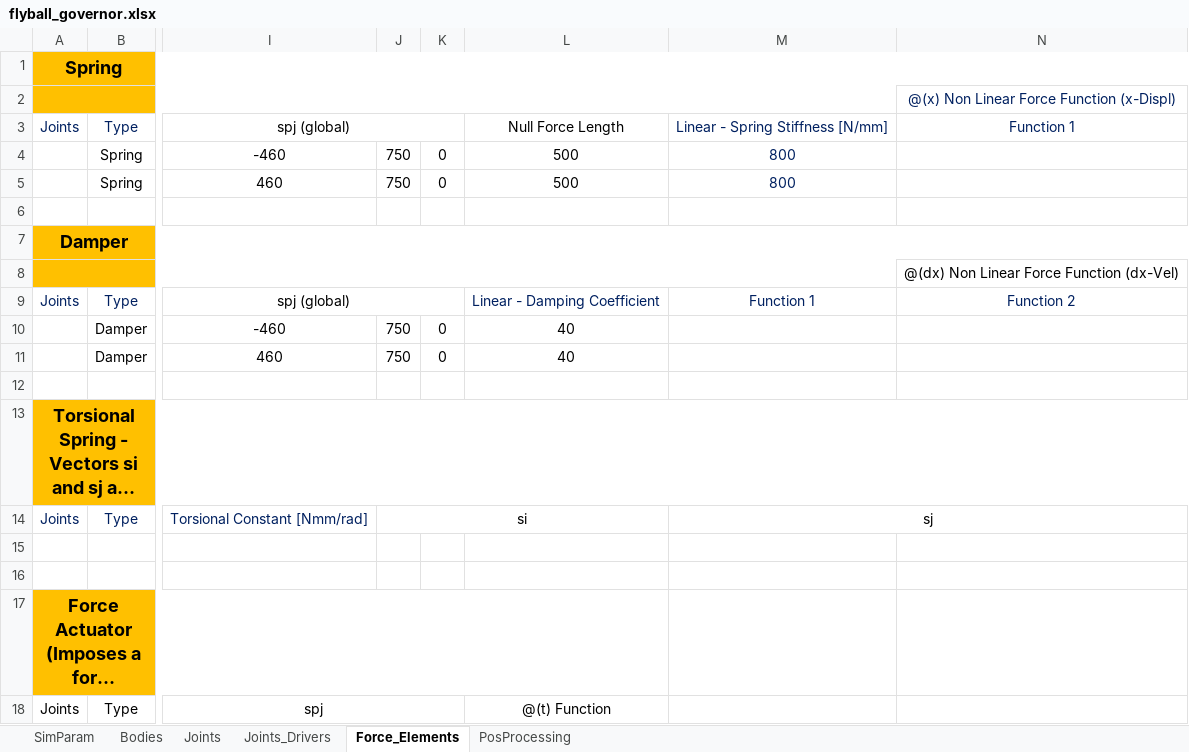
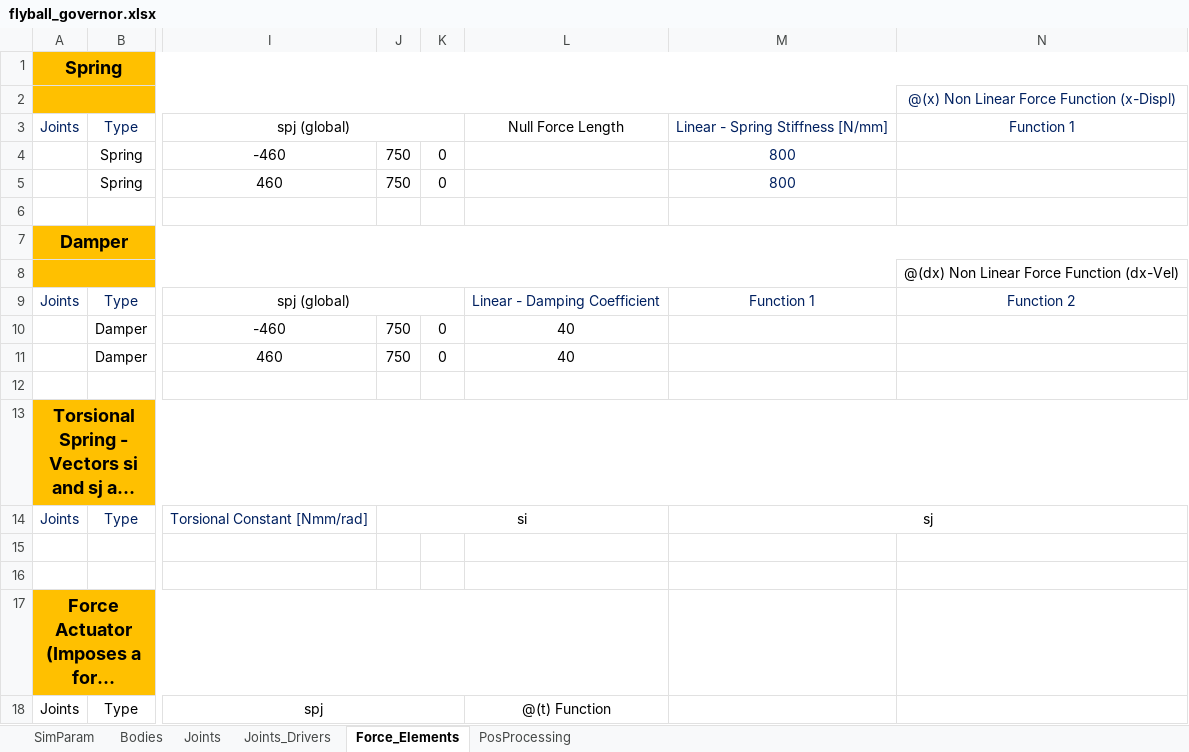
Before and after one commit to TiagoMSCarvalho/Multibody-System-Thesis-Software, an Excel workbook: mbs-EP-v.1.0.0/Excel Files/flyball_governor.xlsx, sheet Force_Elements, drawn as a sheet; only a part is shown, gaps mark what is left out; long unchanged cells end in …; values as stored, in another font and other column widths than the file's, no borders; the diff names each change by its address in the sheet, - before the commit and + after, or states it on an @@ line.

```diff
--- a/mbs-EP-v.1.0.0/Excel Files/flyball_governor.xlsx (sheet Force_Elements)
+++ b/mbs-EP-v.1.0.0/Excel Files/flyball_governor.xlsx (sheet Force_Elements)
-L4:L5: 500
+L4:L5: (empty)
```
Also changed, not shown: sheet Bodies, sheet SimParam, mbs-EP-v.1.0.0/Excel Files/mcpherson_2d.xlsx, 7 other files.
